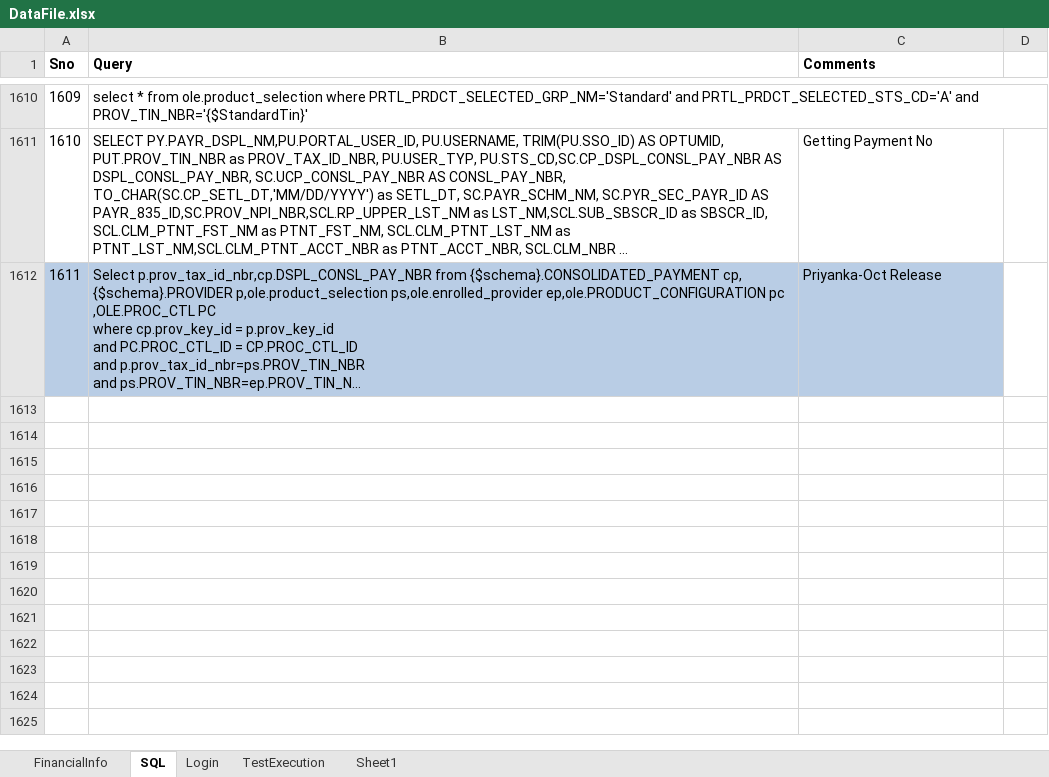
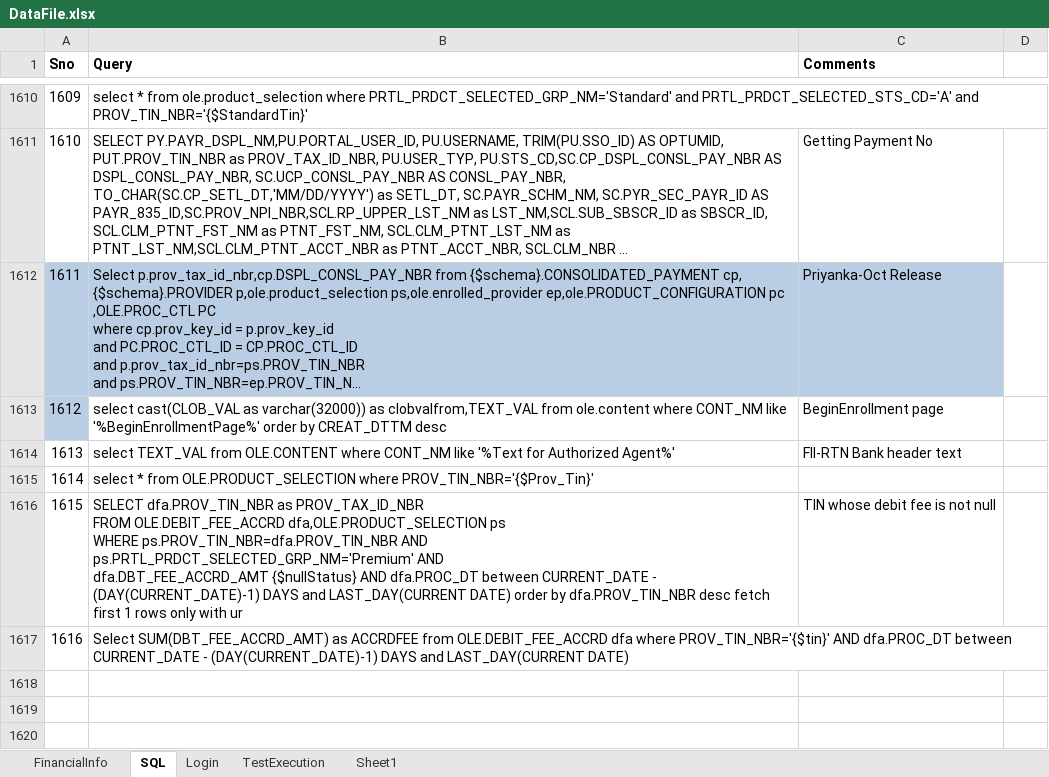
Before and after one commit to yaminichinchinedi/CucumberFramework, an Excel workbook: Online-Portals/UPA/DataFiles/DataFile.xlsx, sheet SQL, drawn as a sheet; only a part is shown, gaps mark what is left out; the shorter side is filled out with more unchanged rows; long unchanged cells end in …; values as stored, in another font and other column widths than the file's, no borders; ↵ is a line break in a cell; the diff names each change by its address in the sheet, - before the commit and + after, or states it on an @@ line.

Commit message:
Optum Pay Solution changes
Optum Pay Solution changes and Before you begin Enrollment change,FII -RTN header title validations

```diff
--- a/Online-Portals/UPA/DataFiles/DataFile.xlsx (sheet SQL)
+++ b/Online-Portals/UPA/DataFiles/DataFile.xlsx (sheet SQL)
-row 1613: (empty)
+row 1613: 1612 | select cast(CLOB_VAL as varchar(32000)) as clobvalfrom,TEXT_VAL from ole.content where CONT_NM like '%BeginEnrollmentPage%' order by CREAT_DTTM desc | BeginEnrollment page
-A1613 fill: none
+A1613 fill: #B9CDE5
-row 1614: (empty)
+row 1614: 1613 | select TEXT_VAL from OLE.CONTENT where CONT_NM like '%Text for Authorized Agent%' | FII-RTN Bank header text
-row 1615: (empty)
+row 1615: 1614 | select * from OLE.PRODUCT_SELECTION where PROV_TIN_NBR='{$Prov_Tin}'
-row 1616: (empty)
+row 1616: 1615 | SELECT dfa.PROV_TIN_NBR as PROV_TAX_ID_NBR ↵ FROM OLE.DEBIT_FEE_ACCRD dfa,OLE.PRODUCT_SELECTION ps ↵ WHERE ps.PROV_TIN_NBR=dfa.PROV_TIN_NBR AND ↵ ps.PRTL_PRDCT_SELECTED_GRP_NM='Premium' AND ↵ dfa.DBT_FEE_ACCRD_AMT {$nullStatus} AND dfa.PROC_DT between CURRENT_DATE - (DAY(CURRENT_DATE)-1) DAYS and LAST_DAY(CURRENT DATE) order by dfa.PROV_TIN_NBR desc fetch first 1 rows only with ur | TIN whose debit fee is not null
-row 1617: (empty)
+row 1617: 1616 | Select SUM(DBT_FEE_ACCRD_AMT) as ACCRDFEE from OLE.DEBIT_FEE_ACCRD dfa where PROV_TIN_NBR='{$tin}' AND dfa.PROC_DT between CURRENT_DATE - (DAY(CURRENT_DATE)-1) DAYS and LAST_DAY(CURRENT DATE)
```
Also changed, not shown: 22 other files.
